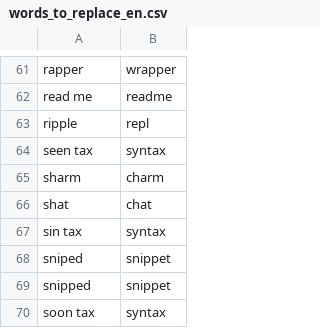
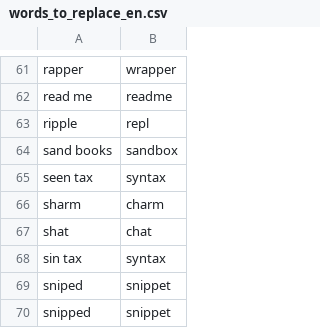
Before and after one commit to AndreasArvidsson/andreas-talon, a CSV file: core/vocabulary/words_to_replace_en.csv, drawn as a sheet; only a part is shown, gaps mark what is left out; the shorter side is filled out with more unchanged rows.

Commit message:
Words to replace

```diff
--- a/core/vocabulary/words_to_replace_en.csv
+++ b/core/vocabulary/words_to_replace_en.csv
@@ -63,2 +63,3 @@ read me, readme
 ripple, repl
+sand books, sandbox
 seen tax, syntax
```
